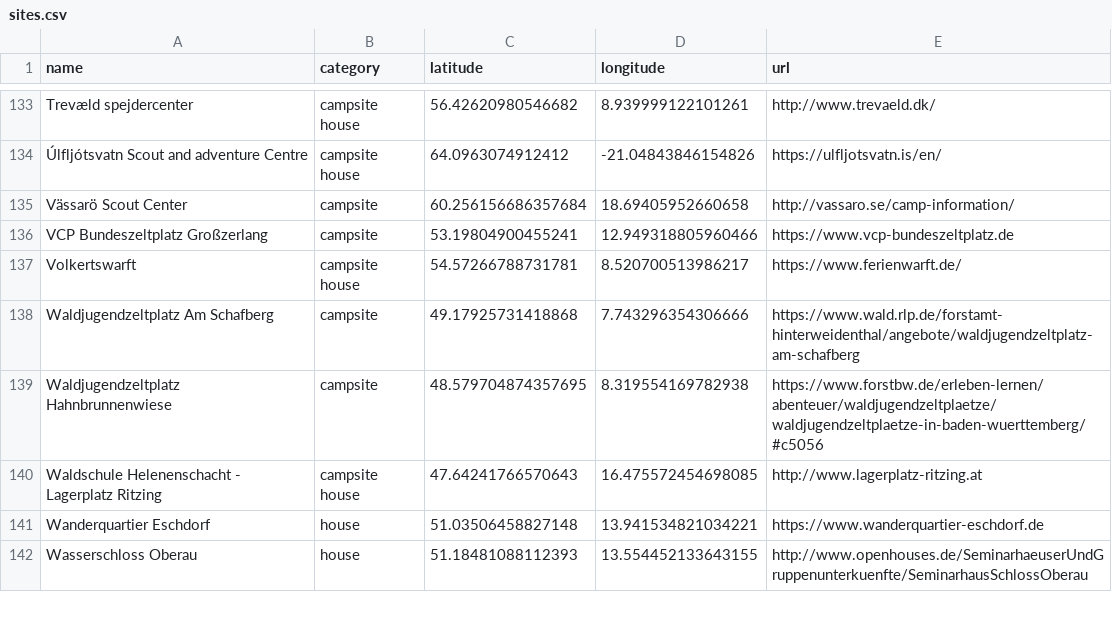
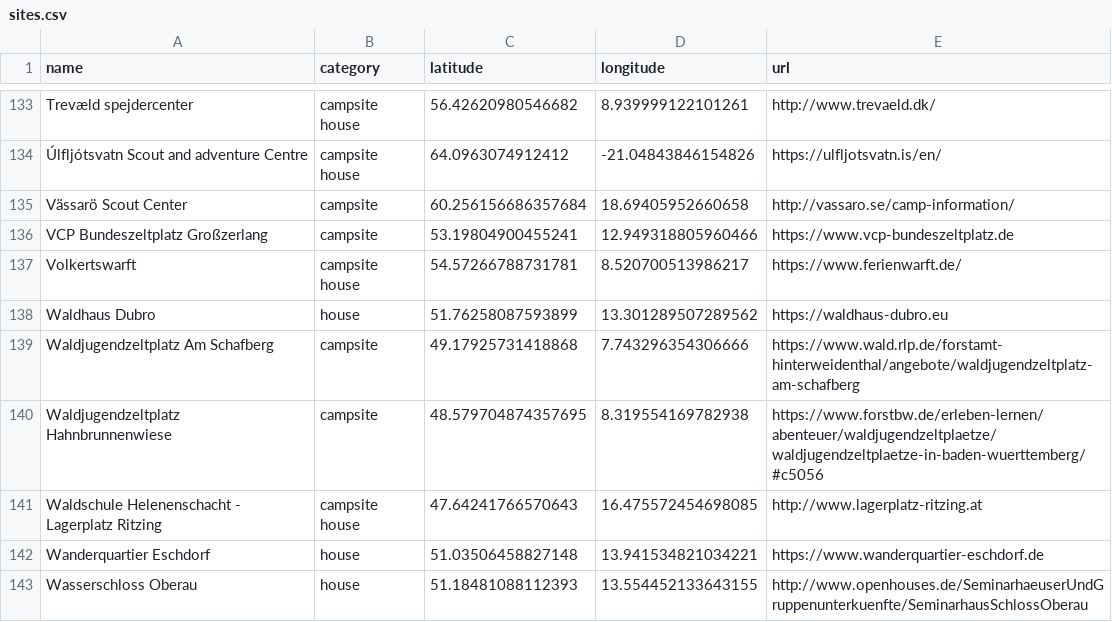
Before and after one commit to Schwarzzelt-IT/campsites, a CSV file: sites.csv, drawn as a sheet; only a part is shown, gaps mark what is left out.

Commit message:
Add Waldhaus Dubro

```diff
--- a/sites.csv
+++ b/sites.csv
@@ -137,2 +137,3 @@ VCP Bundeszeltplatz Großzerlang,campsite,53.19804900455241,12.949318805960466,h
 Volkertswarft,campsite house,54.57266788731781,8.520700513986217,https://www.ferienwarft.de/
+Waldhaus Dubro,house,51.76258087593899,13.301289507289562,https://waldhaus-dubro.eu
 Waldjugendzeltplatz Am Schafberg,campsite,49.17925731418868,7.743296354306666,https://www.wald.rlp.de/forstamt-hinterweidenthal/angebote/waldjugendzeltplatz-am-schafberg
```
